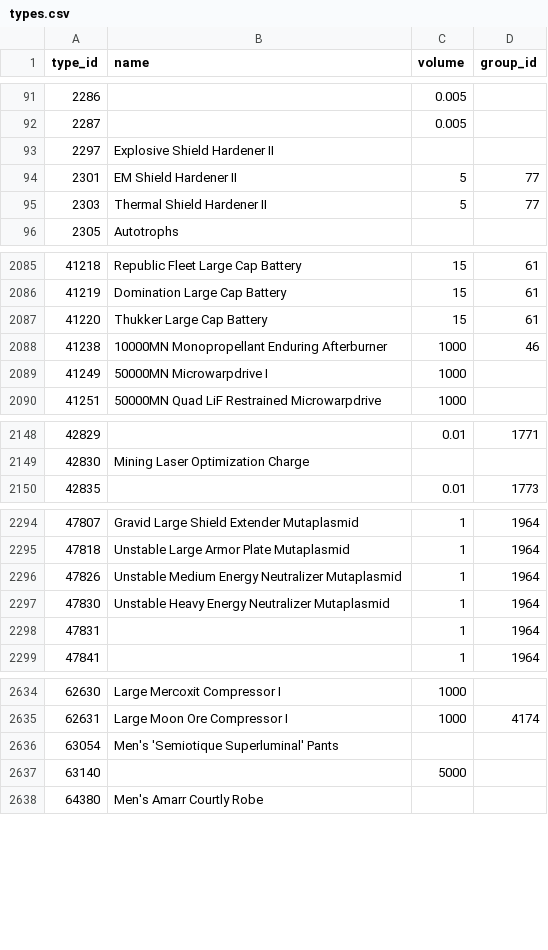
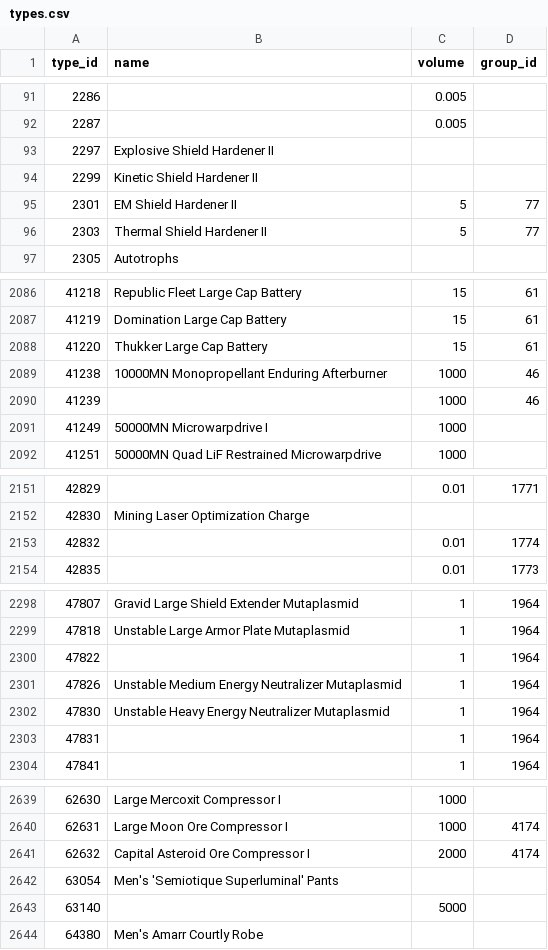
Before and after one commit to erikbahl-afk/eve-online-isk-machine, a CSV file: data/types.csv, drawn as a sheet; only a part is shown, gaps mark what is left out; the diff covers the shown part only; the diff names each change by its address in the sheet, - before the commit and + after, or states it on an @@ line.

```diff
--- a/data/types.csv
+++ b/data/types.csv
+row 94: 2299 | Kinetic Shield Hardener II
+row 2090: 41239 |  | 1000 | 46
+row 2153: 42832 |  | 0.01 | 1774
+row 2300: 47822 |  | 1 | 1964
+row 2641: 62632 | Capital Asteroid Ore Compressor I | 2000 | 4174
```
Also changed, not shown: 1 added row and 5 edited cells elsewhere in this file, state/hubs.csv, state/metrics.csv, 29 other files.
